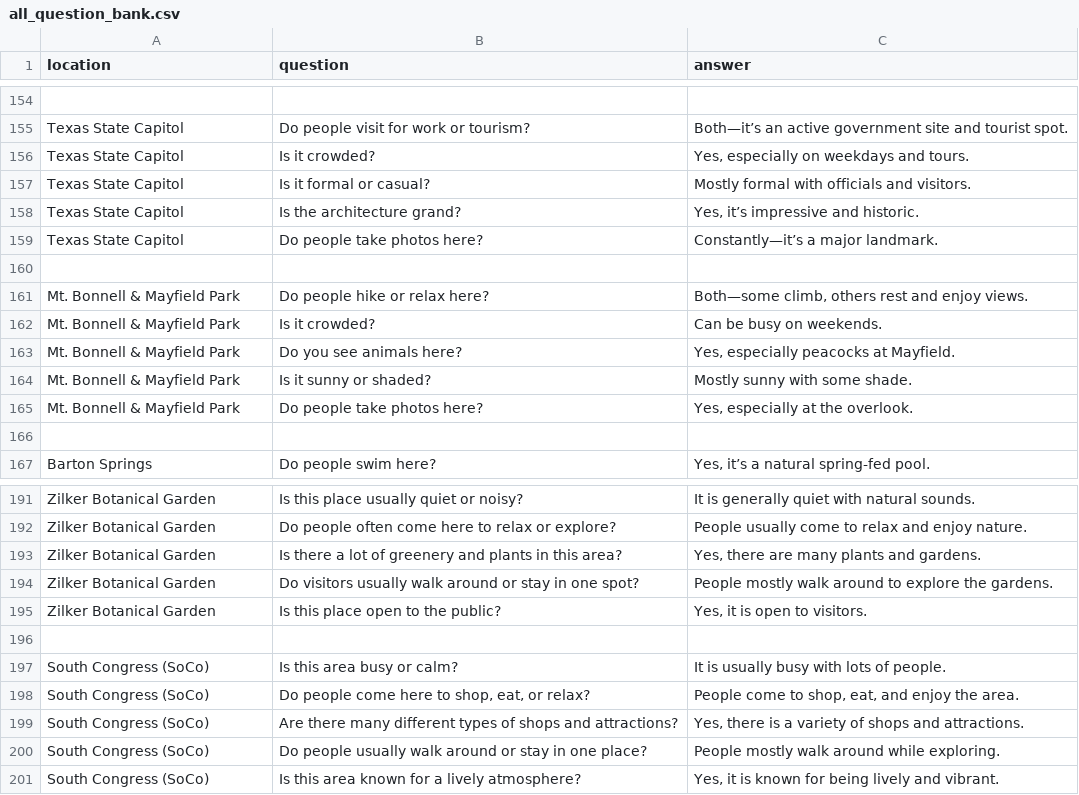
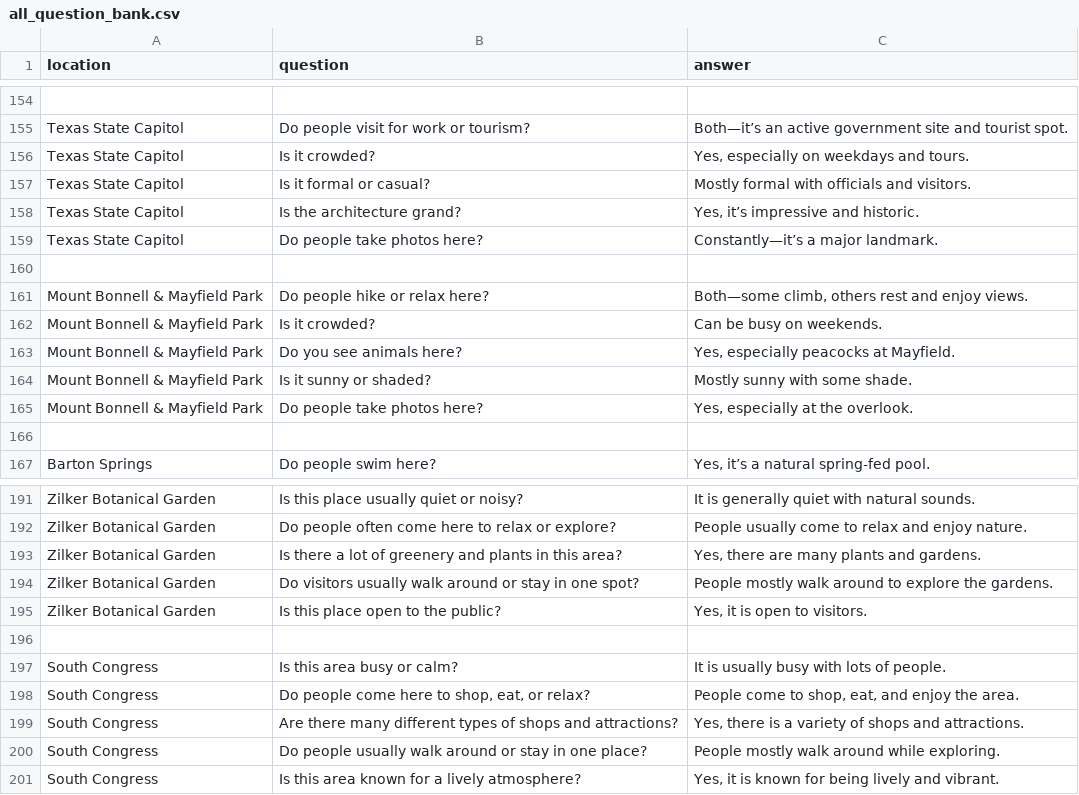
Before and after one commit to MLDS-UT-Austin/long-comp-fall-2025, a CSV file: example agents/all_question_bank.csv, drawn as a sheet; only a part is shown, gaps mark what is left out; the diff covers the shown part only.

Commit message:
removed all instances of old locations, shortened some location names

```diff
--- a/example agents/all_question_bank.csv
+++ b/example agents/all_question_bank.csv
@@ -160,7 +160,7 @@ Texas State Capitol,Do people take photos here?,"Constantly—it’s a major lan
 
-Mt. Bonnell & Mayfield Park,Do people hike or relax here?,"Both—some climb, others rest and enjoy views."
-Mt. Bonnell & Mayfield Park,Is it crowded?,"Can be busy on weekends."
-Mt. Bonnell & Mayfield Park,Do you see animals here?,"Yes, especially peacocks at Mayfield."
-Mt. Bonnell & Mayfield Park,Is it sunny or shaded?,"Mostly sunny with some shade."
-Mt. Bonnell & Mayfield Park,Do people take photos here?,"Yes, especially at the overlook."
+Mount Bonnell & Mayfield Park,Do people hike or relax here?,"Both—some climb, others rest and enjoy views."
+Mount Bonnell & Mayfield Park,Is it crowded?,"Can be busy on weekends."
+Mount Bonnell & Mayfield Park,Do you see animals here?,"Yes, especially peacocks at Mayfield."
+Mount Bonnell & Mayfield Park,Is it sunny or shaded?,"Mostly sunny with some shade."
+Mount Bonnell & Mayfield Park,Do people take photos here?,"Yes, especially at the overlook."
 
@@ -196,6 +196,6 @@ Zilker Botanical Garden,Is this place open to the public?,"Yes, it is open to vi
 
-South Congress (SoCo),Is this area busy or calm?,"It is usually busy with lots of people."
-South Congress (SoCo),"Do people come here to shop, eat, or relax?","People come to shop, eat, and enjoy the area."
-South Congress (SoCo),Are there many different types of shops and attractions?,"Yes, there is a variety of shops and attractions."
-South Congress (SoCo),Do people usually walk around or stay in one place?,"People mostly walk around while exploring."
-South Congress (SoCo),Is this area known for a lively atmosphere?,"Yes, it is known for being lively and vibrant."
+South Congress,Is this area busy or calm?,"It is usually busy with lots of people."
+South Congress,"Do people come here to shop, eat, or relax?","People come to shop, eat, and enjoy the area."
+South Congress,Are there many different types of shops and attractions?,"Yes, there is a variety of shops and attractions."
+South Congress,Do people usually walk around or stay in one place?,"People mostly walk around while exploring."
+South Congress,Is this area known for a lively atmosphere?,"Yes, it is known for being lively and vibrant."
```
Also changed, not shown: 15 edited cells elsewhere in this file, 8 other files.
